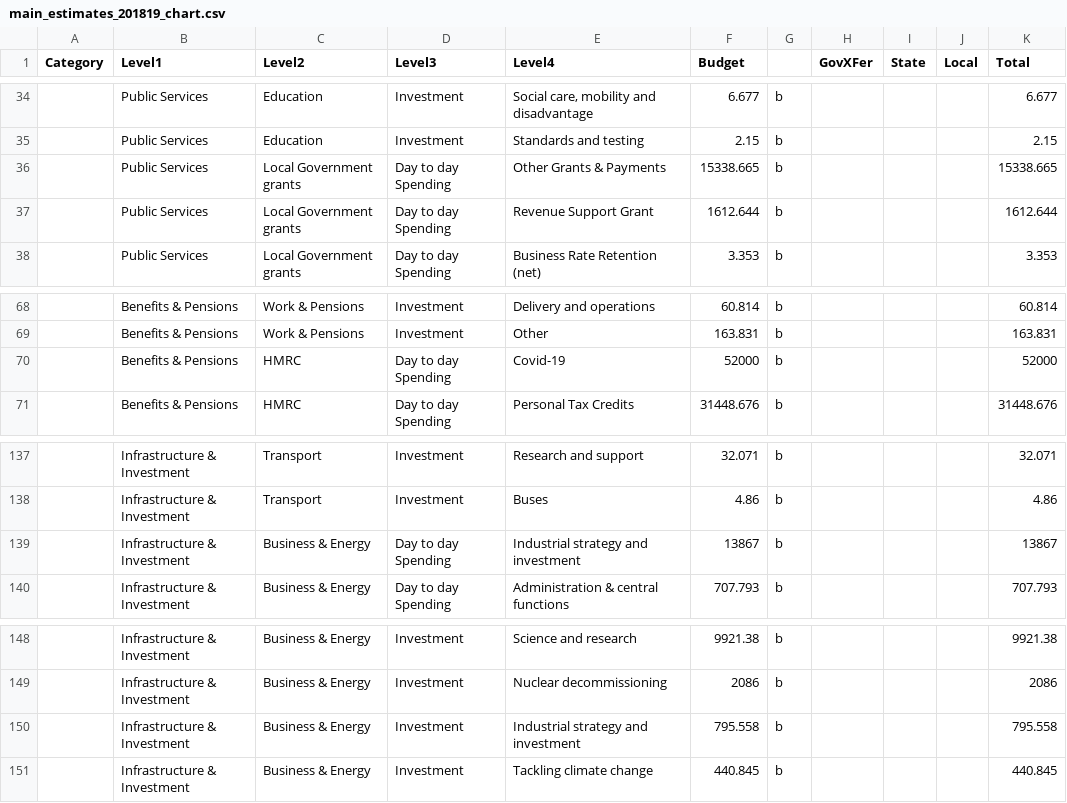
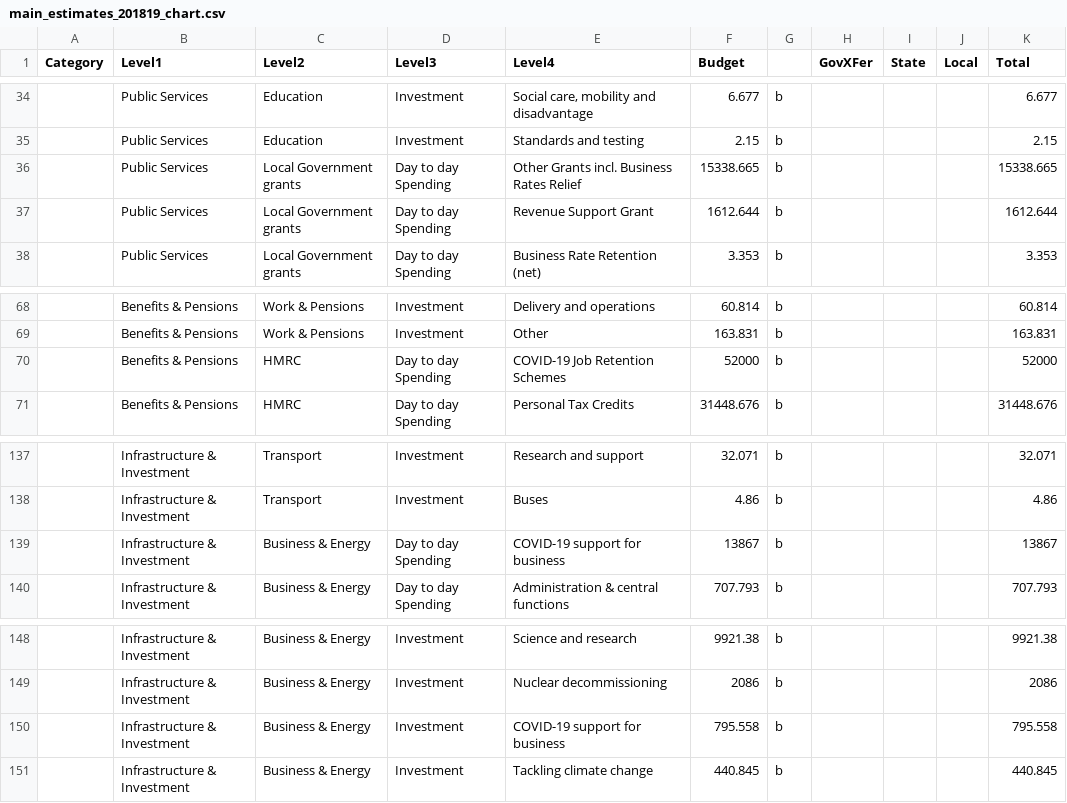
Before and after one commit to mzakharova/me, a CSV file: data/main_estimates_201819_chart.csv, drawn as a sheet; only a part is shown, gaps mark what is left out.

Commit message:
Update main_estimates_201819_chart.csv

```diff
--- a/data/main_estimates_201819_chart.csv
+++ b/data/main_estimates_201819_chart.csv
@@ -35,3 +35,3 @@ Category,Level1,Level2,Level3,Level4,Budget,,GovXFer,State,Local,Total
 ,Public Services,Education,Investment,Standards and testing ,2.15,b,,,,2.15
-,Public Services,Local Government grants,Day to day Spending,Other Grants & Payments,15338.665,b,,,,15338.665
+,Public Services,Local Government grants,Day to day Spending,Other Grants incl. Business Rates Relief,15338.665,b,,,,15338.665
 ,Public Services,Local Government grants,Day to day Spending,Revenue Support Grant,1612.644,b,,,,1612.644
@@ -69,3 +69,3 @@ Category,Level1,Level2,Level3,Level4,Budget,,GovXFer,State,Local,Total
 ,Benefits & Pensions,Work & Pensions,Investment,Other,163.831,b,,,,163.831
-,Benefits & Pensions,HMRC,Day to day Spending,Covid-19,52000,b,,,,52000
+,Benefits & Pensions,HMRC,Day to day Spending,COVID-19 Job Retention Schemes,52000,b,,,,52000
 ,Benefits & Pensions,HMRC,Day to day Spending,Personal Tax Credits,31448.676,b,,,,31448.676
@@ -138,3 +138,3 @@ Category,Level1,Level2,Level3,Level4,Budget,,GovXFer,State,Local,Total
 ,Infrastructure & Investment,Transport,Investment,Buses,4.86,b,,,,4.86
-,Infrastructure & Investment,Business & Energy,Day to day Spending,Industrial strategy and investment,13867,b,,,,13867
+,Infrastructure & Investment,Business & Energy,Day to day Spending,COVID-19 support for business,13867,b,,,,13867
 ,Infrastructure & Investment,Business & Energy,Day to day Spending,Administration & central functions,707.793,b,,,,707.793
@@ -149,3 +149,3 @@ Category,Level1,Level2,Level3,Level4,Budget,,GovXFer,State,Local,Total
 ,Infrastructure & Investment,Business & Energy,Investment,Nuclear decommissioning,2086,b,,,,2086
-,Infrastructure & Investment,Business & Energy,Investment,Industrial strategy and investment,795.558,b,,,,795.558
+,Infrastructure & Investment,Business & Energy,Investment,COVID-19 support for business,795.558,b,,,,795.558
 ,Infrastructure & Investment,Business & Energy,Investment,Tackling climate change,440.845,b,,,,440.845
```
